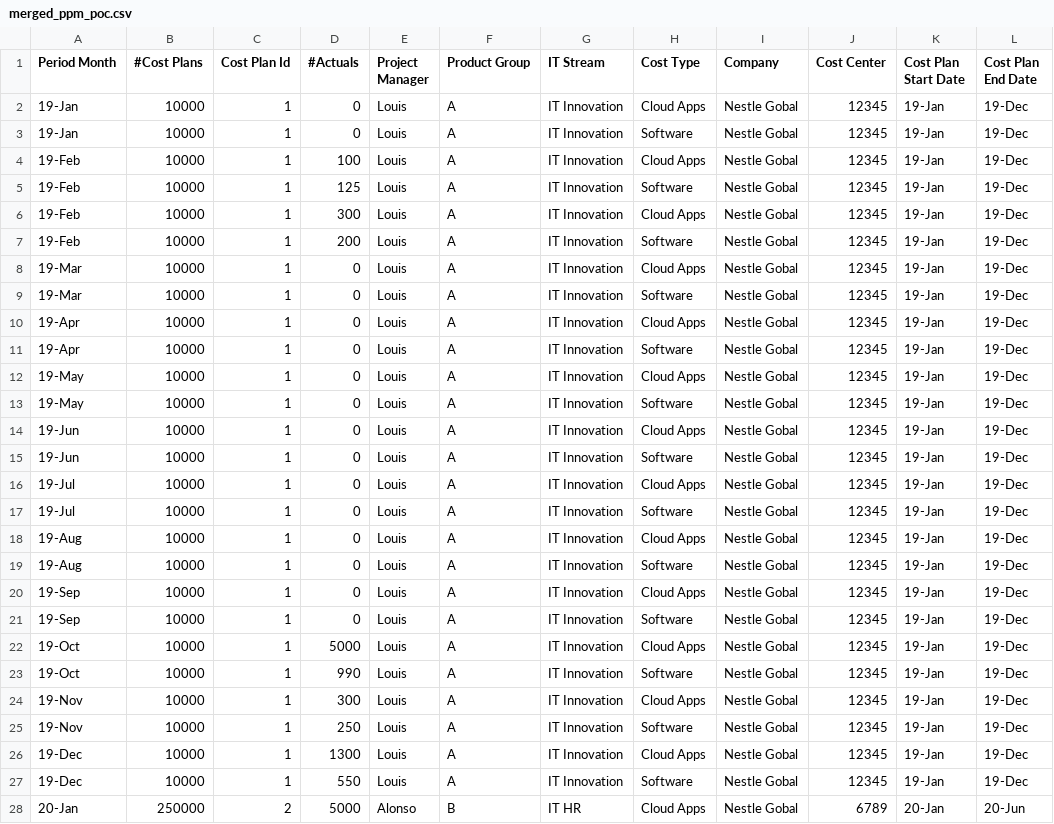
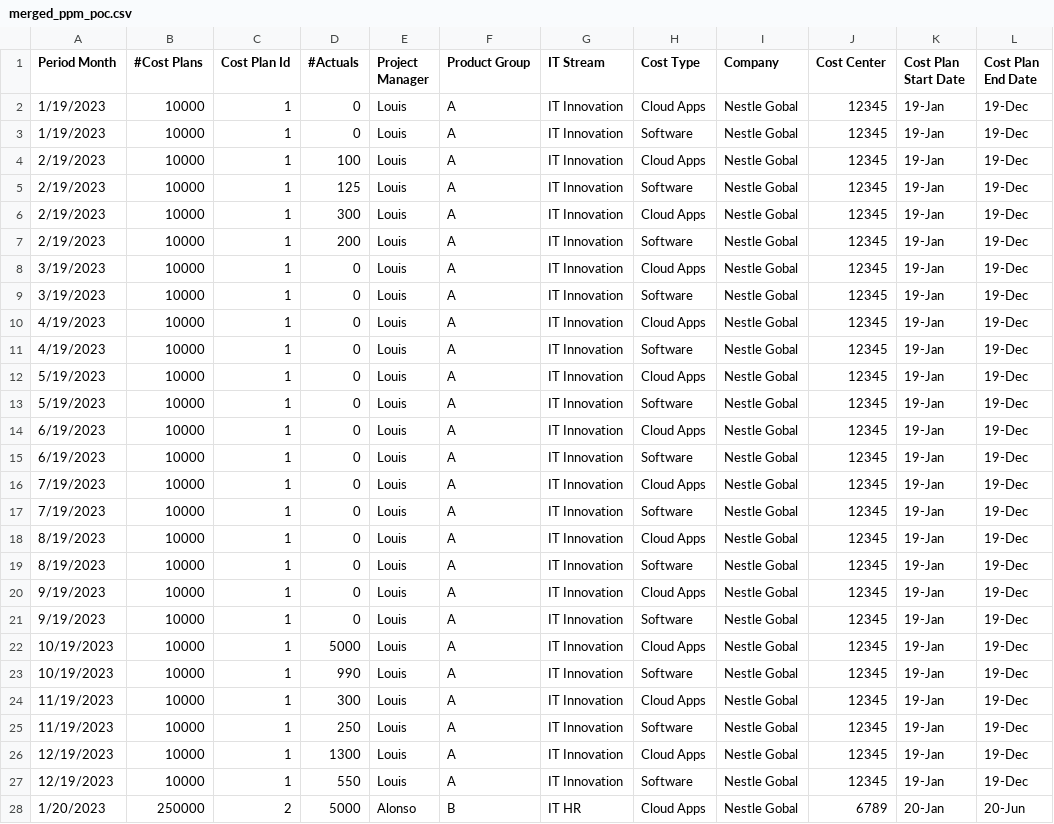
Before and after one commit to bakstorage00001/ppm, a CSV file: merged_ppm_poc.csv, drawn as a sheet; only a part is shown; the diff covers the shown part only.

Commit message:
Add files via upload

```diff
--- a/merged_ppm_poc.csv
+++ b/merged_ppm_poc.csv
@@ -1,28 +1,28 @@
 Period Month,#Cost Plans,Cost Plan Id,#Actuals,Project Manager,Product Group,IT Stream,Cost Type,Company,Cost Center,Cost Plan Start Date,Cost Plan End Date
-19-Jan,10000,1,0,Louis,A,IT Innovation,Cloud Apps,Nestle Gobal,12345,19-Jan,19-Dec
-19-Jan,10000,1,0,Louis,A,IT Innovation,Software,Nestle Gobal,12345,19-Jan,19-Dec
-19-Feb,10000,1,100,Louis,A,IT Innovation,Cloud Apps,Nestle Gobal,12345,19-Jan,19-Dec
-19-Feb,10000,1,125,Louis,A,IT Innovation,Software,Nestle Gobal,12345,19-Jan,19-Dec
-19-Feb,10000,1,300,Louis,A,IT Innovation,Cloud Apps,Nestle Gobal,12345,19-Jan,19-Dec
-19-Feb,10000,1,200,Louis,A,IT Innovation,Software,Nestle Gobal,12345,19-Jan,19-Dec
-19-Mar,10000,1,0,Louis,A,IT Innovation,Cloud Apps,Nestle Gobal,12345,19-Jan,19-Dec
-19-Mar,10000,1,0,Louis,A,IT Innovation,Software,Nestle Gobal,12345,19-Jan,19-Dec
-19-Apr,10000,1,0,Louis,A,IT Innovation,Cloud Apps,Nestle Gobal,12345,19-Jan,19-Dec
-19-Apr,10000,1,0,Louis,A,IT Innovation,Software,Nestle Gobal,12345,19-Jan,19-Dec
-19-May,10000,1,0,Louis,A,IT Innovation,Cloud Apps,Nestle Gobal,12345,19-Jan,19-Dec
-19-May,10000,1,0,Louis,A,IT Innovation,Software,Nestle Gobal,12345,19-Jan,19-Dec
-19-Jun,10000,1,0,Louis,A,IT Innovation,Cloud Apps,Nestle Gobal,12345,19-Jan,19-Dec
-19-Jun,10000,1,0,Louis,A,IT Innovation,Software,Nestle Gobal,12345,19-Jan,19-Dec
-19-Jul,10000,1,0,Louis,A,IT Innovation,Cloud Apps,Nestle Gobal,12345,19-Jan,19-Dec
-19-Jul,10000,1,0,Louis,A,IT Innovation,Software,Nestle Gobal,12345,19-Jan,19-Dec
-19-Aug,10000,1,0,Louis,A,IT Innovation,Cloud Apps,Nestle Gobal,12345,19-Jan,19-Dec
-19-Aug,10000,1,0,Louis,A,IT Innovation,Software,Nestle Gobal,12345,19-Jan,19-Dec
-19-Sep,10000,1,0,Louis,A,IT Innovation,Cloud Apps,Nestle Gobal,12345,19-Jan,19-Dec
-19-Sep,10000,1,0,Louis,A,IT Innovation,Software,Nestle Gobal,12345,19-Jan,19-Dec
-19-Oct,10000,1,5000,Louis,A,IT Innovation,Cloud Apps,Nestle Gobal,12345,19-Jan,19-Dec
-19-Oct,10000,1,990,Louis,A,IT Innovation,Software,Nestle Gobal,12345,19-Jan,19-Dec
-19-Nov,10000,1,300,Louis,A,IT Innovation,Cloud Apps,Nestle Gobal,12345,19-Jan,19-Dec
-19-Nov,10000,1,250,Louis,A,IT Innovation,Software,Nestle Gobal,12345,19-Jan,19-Dec
-19-Dec,10000,1,1300,Louis,A,IT Innovation,Cloud Apps,Nestle Gobal,12345,19-Jan,19-Dec
-19-Dec,10000,1,550,Louis,A,IT Innovation,Software,Nestle Gobal,12345,19-Jan,19-Dec
-20-Jan,250000,2,5000,Alonso,B,IT HR,Cloud Apps,Nestle Gobal,6789,20-Jan,20-Jun
+1/19/2023,10000,1,0,Louis,A,IT Innovation,Cloud Apps,Nestle Gobal,12345,19-Jan,19-Dec
+1/19/2023,10000,1,0,Louis,A,IT Innovation,Software,Nestle Gobal,12345,19-Jan,19-Dec
+2/19/2023,10000,1,100,Louis,A,IT Innovation,Cloud Apps,Nestle Gobal,12345,19-Jan,19-Dec
+2/19/2023,10000,1,125,Louis,A,IT Innovation,Software,Nestle Gobal,12345,19-Jan,19-Dec
+2/19/2023,10000,1,300,Louis,A,IT Innovation,Cloud Apps,Nestle Gobal,12345,19-Jan,19-Dec
+2/19/2023,10000,1,200,Louis,A,IT Innovation,Software,Nestle Gobal,12345,19-Jan,19-Dec
+3/19/2023,10000,1,0,Louis,A,IT Innovation,Cloud Apps,Nestle Gobal,12345,19-Jan,19-Dec
+3/19/2023,10000,1,0,Louis,A,IT Innovation,Software,Nestle Gobal,12345,19-Jan,19-Dec
+4/19/2023,10000,1,0,Louis,A,IT Innovation,Cloud Apps,Nestle Gobal,12345,19-Jan,19-Dec
+4/19/2023,10000,1,0,Louis,A,IT Innovation,Software,Nestle Gobal,12345,19-Jan,19-Dec
+5/19/2023,10000,1,0,Louis,A,IT Innovation,Cloud Apps,Nestle Gobal,12345,19-Jan,19-Dec
+5/19/2023,10000,1,0,Louis,A,IT Innovation,Software,Nestle Gobal,12345,19-Jan,19-Dec
+6/19/2023,10000,1,0,Louis,A,IT Innovation,Cloud Apps,Nestle Gobal,12345,19-Jan,19-Dec
+6/19/2023,10000,1,0,Louis,A,IT Innovation,Software,Nestle Gobal,12345,19-Jan,19-Dec
+7/19/2023,10000,1,0,Louis,A,IT Innovation,Cloud Apps,Nestle Gobal,12345,19-Jan,19-Dec
+7/19/2023,10000,1,0,Louis,A,IT Innovation,Software,Nestle Gobal,12345,19-Jan,19-Dec
+8/19/2023,10000,1,0,Louis,A,IT Innovation,Cloud Apps,Nestle Gobal,12345,19-Jan,19-Dec
+8/19/2023,10000,1,0,Louis,A,IT Innovation,Software,Nestle Gobal,12345,19-Jan,19-Dec
+9/19/2023,10000,1,0,Louis,A,IT Innovation,Cloud Apps,Nestle Gobal,12345,19-Jan,19-Dec
+9/19/2023,10000,1,0,Louis,A,IT Innovation,Software,Nestle Gobal,12345,19-Jan,19-Dec
+10/19/2023,10000,1,5000,Louis,A,IT Innovation,Cloud Apps,Nestle Gobal,12345,19-Jan,19-Dec
+10/19/2023,10000,1,990,Louis,A,IT Innovation,Software,Nestle Gobal,12345,19-Jan,19-Dec
+11/19/2023,10000,1,300,Louis,A,IT Innovation,Cloud Apps,Nestle Gobal,12345,19-Jan,19-Dec
+11/19/2023,10000,1,250,Louis,A,IT Innovation,Software,Nestle Gobal,12345,19-Jan,19-Dec
+12/19/2023,10000,1,1300,Louis,A,IT Innovation,Cloud Apps,Nestle Gobal,12345,19-Jan,19-Dec
+12/19/2023,10000,1,550,Louis,A,IT Innovation,Software,Nestle Gobal,12345,19-Jan,19-Dec
+1/20/2023,250000,2,5000,Alonso,B,IT HR,Cloud Apps,Nestle Gobal,6789,20-Jan,20-Jun
```
Also changed, not shown: 29 edited cells elsewhere in this file.
